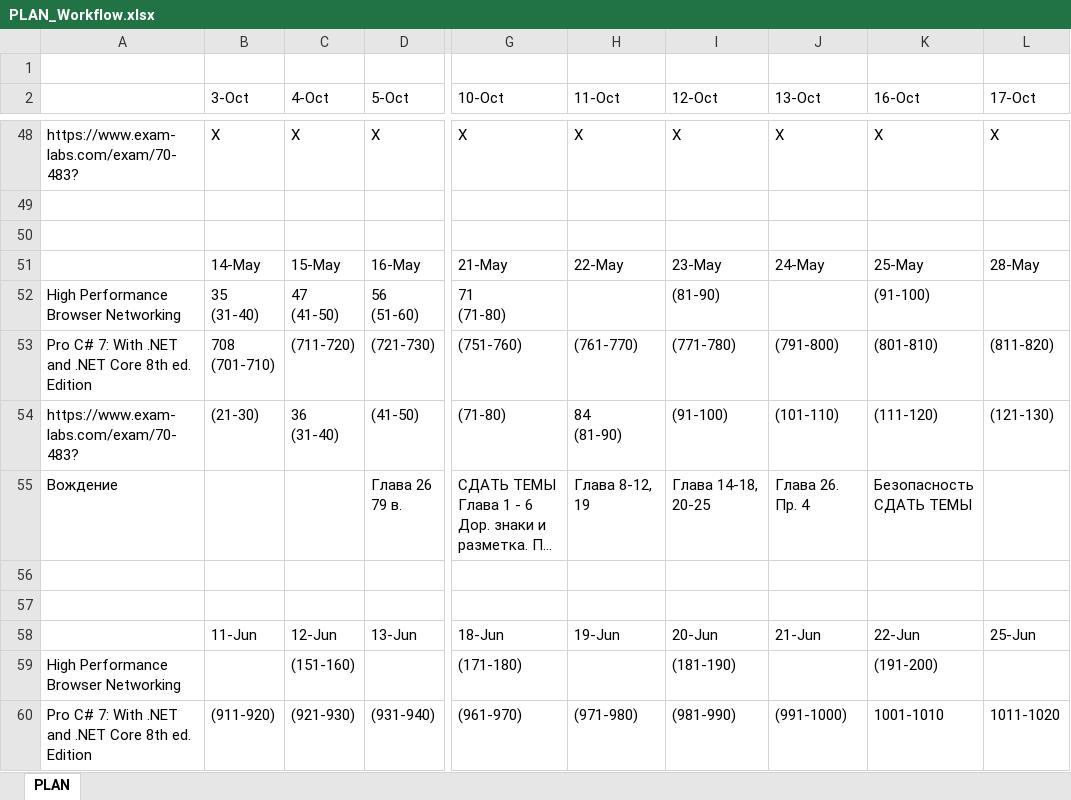
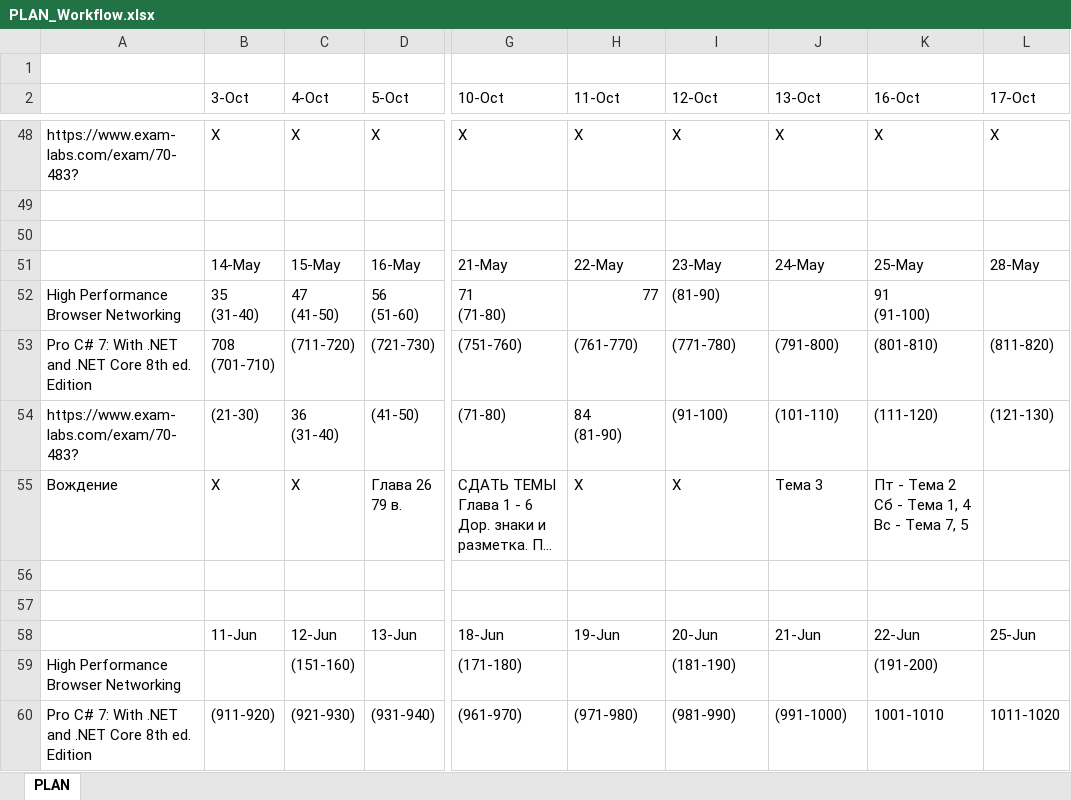
Before and after one commit to MargaretSmoliakova/Self-Improvement-PLAN, an Excel workbook: PLAN_Workflow.xlsx, sheet PLAN, drawn as a sheet; only a part is shown, gaps mark what is left out; long unchanged cells end in …; values as stored, in another font and other column widths than the file's, no cell formats; ↵ is a line break in a cell; the diff names each change by its address in the sheet, - before the commit and + after, or states it on an @@ line.

Commit message:
...

```diff
--- a/PLAN_Workflow.xlsx (sheet PLAN)
+++ b/PLAN_Workflow.xlsx (sheet PLAN)
-H52 (11-Oct): (empty)
+H52 (11-Oct): 77
-K52 (16-Oct): (91-100)
+K52 (16-Oct): 91 ↵ (91-100)
-B55 (3-Oct): (empty)
+B55 (3-Oct): Х
-C55 (4-Oct): (empty)
+C55 (4-Oct): Х
-H55 (11-Oct): Глава 8-12, 19
+H55 (11-Oct): Х
-I55 (12-Oct): Глава 14-18, 20-25
+I55 (12-Oct): Х
-J55 (13-Oct): Глава 26. Пр. 4
+J55 (13-Oct): Тема 3
-K55 (16-Oct): Безопасность ↵ СДАТЬ ТЕМЫ
+K55 (16-Oct): Пт - Тема 2 ↵ Сб - Тема 1, 4 ↵ Вс - Тема 7, 5
```
Also changed, not shown: cell formats.
